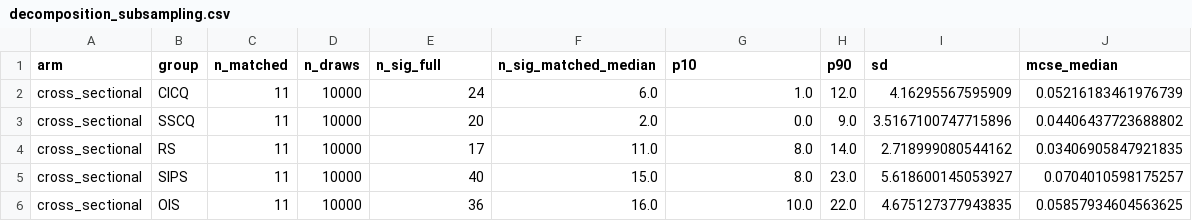
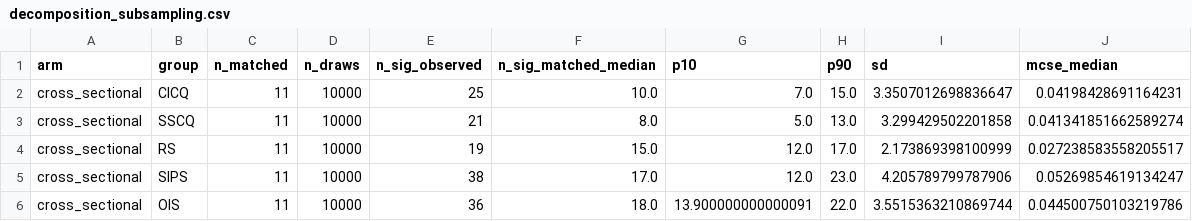
Before and after one commit to avelar-ageing/senescence_stress, a CSV file: bulk_RNA_seq/DISCREPANCY_REPORT/evidence/decomposition_subsampling.csv, drawn as a sheet.

```diff
--- a/bulk_RNA_seq/DISCREPANCY_REPORT/evidence/decomposition_subsampling.csv
+++ b/bulk_RNA_seq/DISCREPANCY_REPORT/evidence/decomposition_subsampling.csv
@@ -1,6 +1,6 @@
-arm,group,n_matched,n_draws,n_sig_full,n_sig_matched_median,p10,p90,sd,mcse_median
-cross_sectional,CICQ,11,10000,24,6.0,1.0,12.0,4.16295567595909,0.05216183461976739
-cross_sectional,SSCQ,11,10000,20,2.0,0.0,9.0,3.5167100747715896,0.04406437723688802
-cross_sectional,RS,11,10000,17,11.0,8.0,14.0,2.718999080544162,0.03406905847921835
-cross_sectional,SIPS,11,10000,40,15.0,8.0,23.0,5.618600145053927,0.0704010598175257
-cross_sectional,OIS,11,10000,36,16.0,10.0,22.0,4.675127377943835,0.05857934604563625
+arm,group,n_matched,n_draws,n_sig_observed,n_sig_matched_median,p10,p90,sd,mcse_median
+cross_sectional,CICQ,11,10000,25,10.0,7.0,15.0,3.3507012698836647,0.04198428691164231
+cross_sectional,SSCQ,11,10000,21,8.0,5.0,13.0,3.299429502201858,0.041341851662589274
+cross_sectional,RS,11,10000,19,15.0,12.0,17.0,2.173869398100999,0.027238583558205517
+cross_sectional,SIPS,11,10000,38,17.0,12.0,23.0,4.205789799787906,0.05269854619134247
+cross_sectional,OIS,11,10000,36,18.0,13.900000000000091,22.0,3.5515363210869744,0.044500750103219786
```
Also changed, not shown: bulk_RNA_seq/DISCREPANCY_REPORT/evidence/decomposition_diagnostics.csv, 2 other files.
